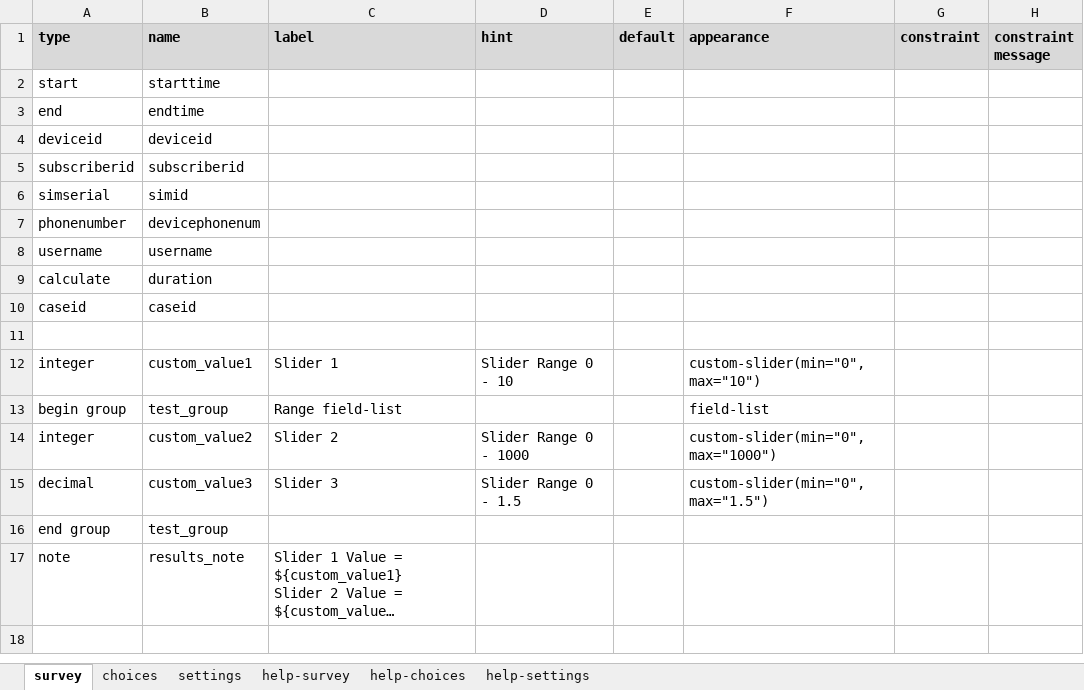
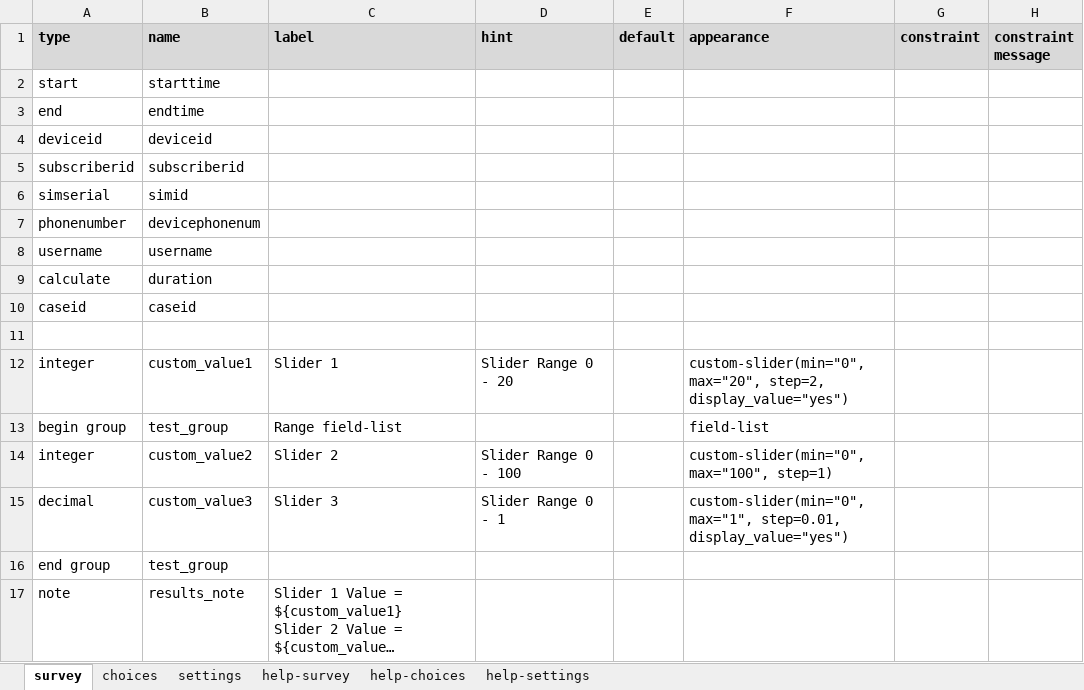
Before and after one commit to surveycto/slider, an Excel workbook: extras/sample_form/slider_sample.xlsx, sheet survey, drawn as a sheet; only a part is shown; long unchanged cells end in …; values as stored, in another font and other column widths than the file's, no borders; conditional formats not drawn; the diff names each change by its address in the sheet, - before the commit and + after, or states it on an @@ line.

Commit message:
display value and fit slider thumb properly

```diff
--- a/extras/sample_form/slider_sample.xlsx (sheet survey)
+++ b/extras/sample_form/slider_sample.xlsx (sheet survey)
-D12 (hint): Slider Range 0 - 10
+D12 (hint): Slider Range 0 - 20
-F12 (appearance): custom-slider(min="0",max="10")
+F12 (appearance): custom-slider(min="0",max="20", step=2, display_value="yes")
-D14 (hint): Slider Range 0 - 1000
+D14 (hint): Slider Range 0 - 100
-F14 (appearance): custom-slider(min="0",max="1000")
+F14 (appearance): custom-slider(min="0",max="100", step=1)
-D15 (hint): Slider Range 0 - 1.5
+D15 (hint): Slider Range 0 - 1
-F15 (appearance): custom-slider(min="0",max="1.5")
+F15 (appearance): custom-slider(min="0",max="1", step=0.01, display_value="yes")
```
Also changed, not shown: sheet settings, 6 other files.
